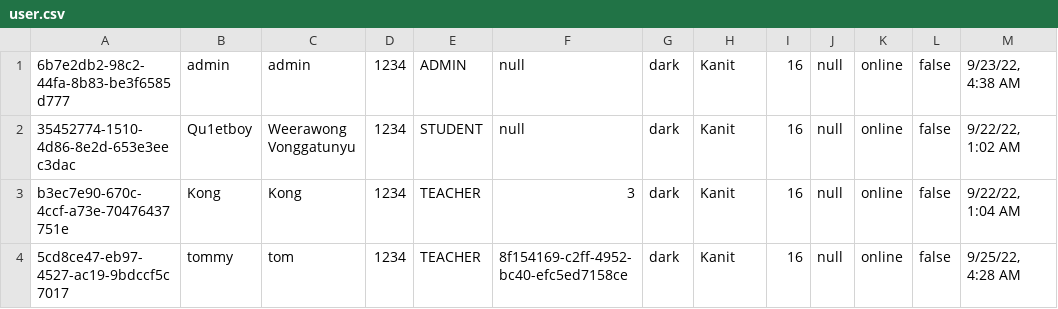
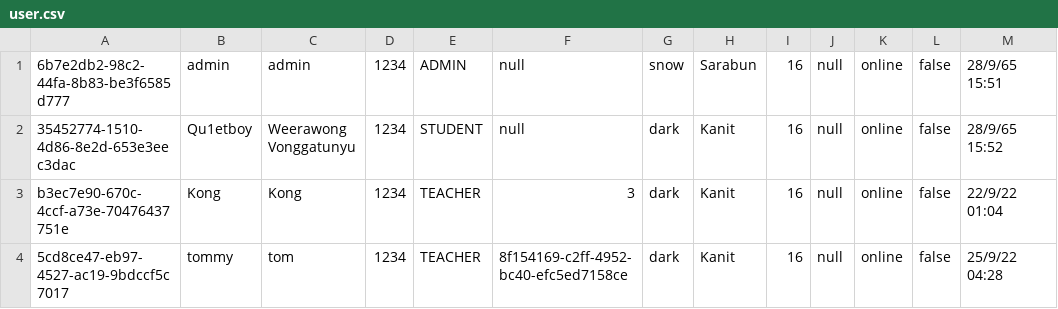
Before and after one commit to Qu1etboy/KU-Fondue, a CSV file: data/user.csv, drawn as a sheet.

```diff
--- a/data/user.csv
+++ b/data/user.csv
@@ -1,4 +1,4 @@
-"6b7e2db2-98c2-44fa-8b83-be3f6585d777","admin","admin","1234","ADMIN","null","dark","Kanit","16","null","online","false","9/23/22, 4:38 AM"
-"35452774-1510-4d86-8e2d-653e3eec3dac","Qu1etboy","Weerawong Vonggatunyu","1234","STUDENT","null","dark","Kanit","16","null","online","false","9/22/22, 1:02 AM"
-"b3ec7e90-670c-4ccf-a73e-70476437751e","Kong","Kong","1234","TEACHER","3","dark","Kanit","16","null","online","false","9/22/22, 1:04 AM"
-"5cd8ce47-eb97-4527-ac19-9bdccf5c7017","tommy","tom","1234","TEACHER","8f154169-c2ff-4952-bc40-efc5ed7158ce","dark","Kanit","16","null","online","false","9/25/22, 4:28 AM"
+"6b7e2db2-98c2-44fa-8b83-be3f6585d777","admin","admin","1234","ADMIN","null","snow","Sarabun","16","null","online","false","28/9/65 15:51"
+"35452774-1510-4d86-8e2d-653e3eec3dac","Qu1etboy","Weerawong Vonggatunyu","1234","STUDENT","null","dark","Kanit","16","null","online","false","28/9/65 15:52"
+"b3ec7e90-670c-4ccf-a73e-70476437751e","Kong","Kong","1234","TEACHER","3","dark","Kanit","16","null","online","false","22/9/22 01:04"
+"5cd8ce47-eb97-4527-ac19-9bdccf5c7017","tommy","tom","1234","TEACHER","8f154169-c2ff-4952-bc40-efc5ed7158ce","dark","Kanit","16","null","online","false","25/9/22 04:28"
```
Also changed, not shown: data/attribute.csv, data/complaint_category.csv, 9 other files.
